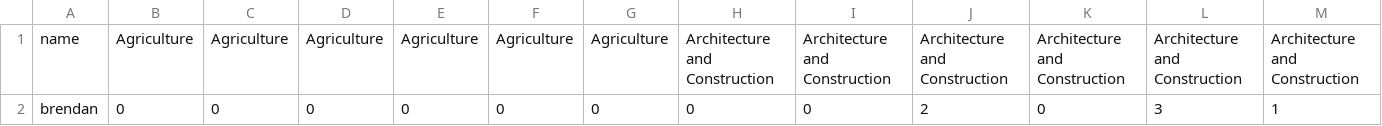
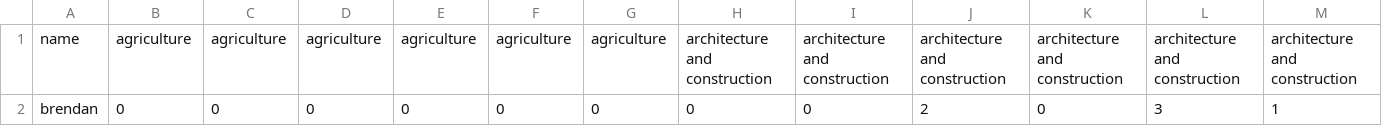
Before and after one commit to brendanmcc02/masters-thesis, a CSV file: college-course-recommender-system/user_interest_questions_results.csv, drawn as a sheet; only a part is shown; the diff covers the shown part only; the diff names each change by its address in the sheet, - before the commit and + after, or states it on an @@ line.

```diff
--- a/college-course-recommender-system/user_interest_questions_results.csv
+++ b/college-course-recommender-system/user_interest_questions_results.csv
-B1: Agriculture
+B1: agriculture
-C1: Agriculture
+C1: agriculture
-D1: Agriculture
+D1: agriculture
-E1: Agriculture
+E1: agriculture
-F1: Agriculture
+F1: agriculture
-G1: Agriculture
+G1: agriculture
-H1: Architecture and Construction
+H1: architecture and construction
-I1: Architecture and Construction
+I1: architecture and construction
-J1: Architecture and Construction
+J1: architecture and construction
-K1: Architecture and Construction
+K1: architecture and construction
-L1: Architecture and Construction
+L1: architecture and construction
-M1: Architecture and Construction
+M1: architecture and construction
```
Also changed, not shown: 120 edited cells elsewhere in this file, college-course-recommender-system/user_interest_questions.csv, 3 other files.
